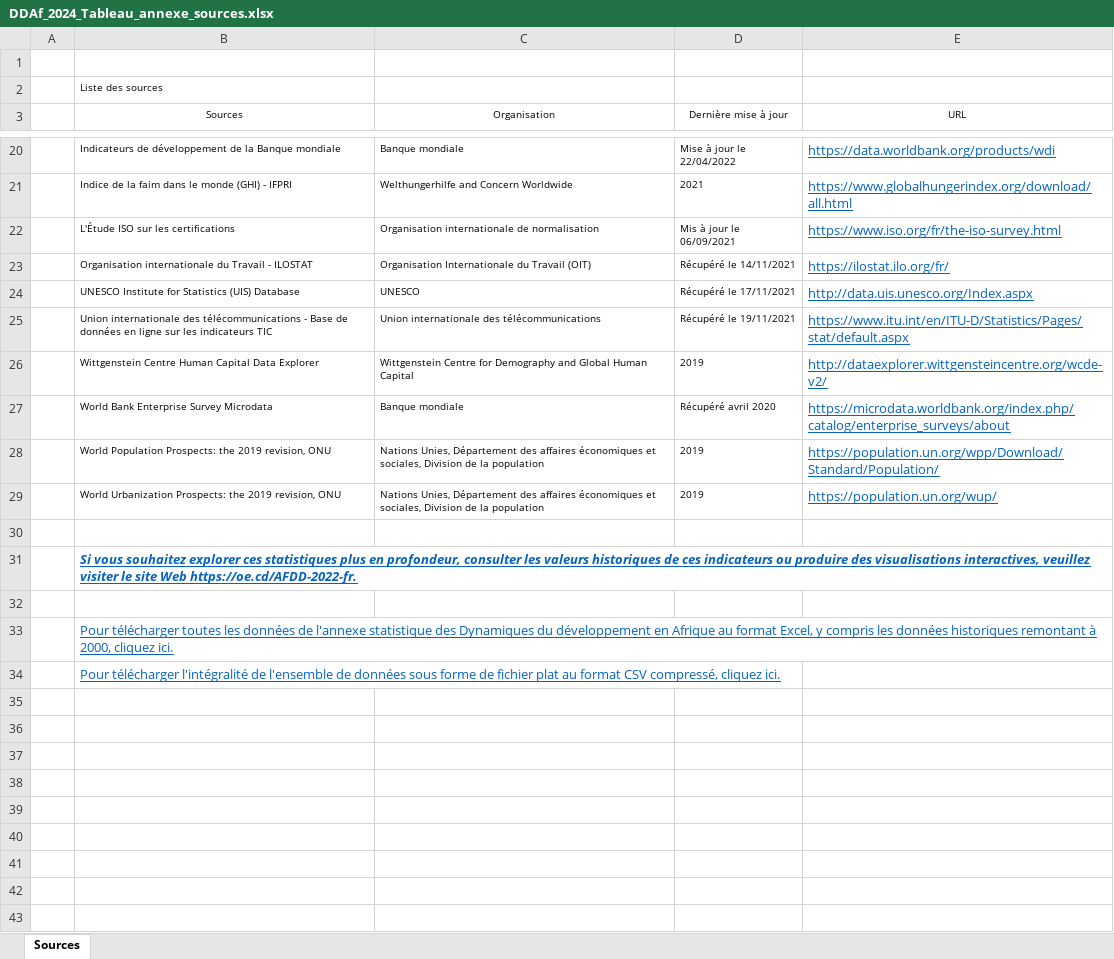
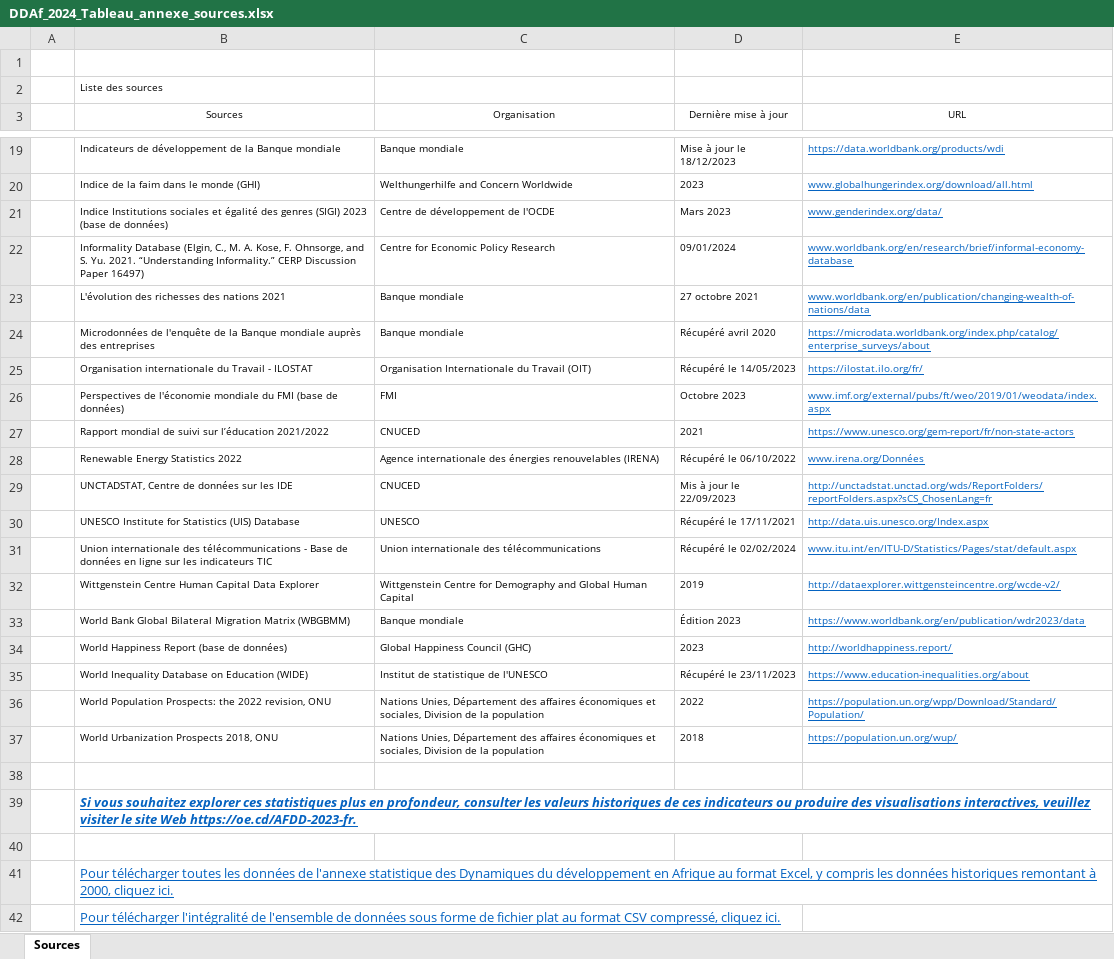
Before and after one commit to AfDDAnnex/AfDDDDAf2024, an Excel workbook: DDAf_2024_Tableau_annexe_sources.xlsx, sheet Sources, drawn as a sheet; only a part is shown, gaps mark what is left out; values as stored, in another font and other column widths than the file's, no borders; table styles not drawn; removed rows and columns are numbered as before the commit, all else as after; the diff covers the shown part only; the diff names each change by its address in the sheet, - before the commit and + after, or states it on an @@ line.

```diff
--- a/DDAf_2024_Tableau_annexe_sources.xlsx (sheet Sources)
+++ b/DDAf_2024_Tableau_annexe_sources.xlsx (sheet Sources)
-D19 (Dernière mise à jour): Mise à jour le 22/04/2022
+D19 (Dernière mise à jour): Mise à jour le 18/12/2023
@@ E19:E20 text size: smaller @@
-B20 (Sources): Indice de la faim dans le monde (GHI) - IFPRI
+B20 (Sources): Indice de la faim dans le monde (GHI)
-D20 (Dernière mise à jour): 2021
+D20 (Dernière mise à jour): 2023
-E20 (URL): https://www.globalhungerindex.org/download/all.html
+E20 (URL): www.globalhungerindex.org/download/all.html
-row 22:  | L'Étude ISO sur les certifications | Organisation internationale de normalisation | Mis à jour le 06/09/2021 | https://www.iso.org/fr/the-iso-survey.html
+row 21:  | Indice Institutions sociales et égalité des genres (SIGI) 2023 (base de données) | Centre de développement de l'OCDE | Mars 2023 | www.genderindex.org/data/
+row 22:  | Informality Database (Elgin, C., M. A. Kose, F. Ohnsorge, and S. Yu. 2021. “Understanding Informality.” CERP Discussion Paper 16497) | Centre for Economic Policy Research | 09/01/2024 | www.worldbank.org/en/research/brief/informal-economy-database
+row 23:  | L'évolution des richesses des nations 2021 | Banque mondiale | 27 octobre 2021 | www.worldbank.org/en/publication/changing-wealth-of-nations/data
+row 24:  | Microdonnées de l'enquête de la Banque mondiale auprès des entreprises | Banque mondiale | Récupéré avril 2020 | https://microdata.worldbank.org/index.php/catalog/enterprise_surveys/about
-D25 (Dernière mise à jour): Récupéré le 14/11/2021
+D25 (Dernière mise à jour): Récupéré le 14/05/2023
@@ E25 text size: smaller @@
+row 26:  | Perspectives de l'économie mondiale du FMI (base de données) | FMI | Octobre 2023 | www.imf.org/external/pubs/ft/weo/2019/01/weodata/index.aspx
+row 27:  | Rapport mondial de suivi sur l’éducation 2021/2022 | CNUCED | 2021 | https://www.unesco.org/gem-report/fr/non-state-actors
+row 28:  | Renewable Energy Statistics 2022 | Agence internationale des énergies renouvelables (IRENA) | Récupéré le 06/10/2022 | www.irena.org/Données
+row 29:  | UNCTADSTAT, Centre de données sur les IDE | CNUCED | Mis à jour le 22/09/2023 | http://unctadstat.unctad.org/wds/ReportFolders/reportFolders.aspx?sCS_ChosenLang=fr
@@ E30:E32 text size: smaller @@
-D31 (Dernière mise à jour): Récupéré le 19/11/2021
+D31 (Dernière mise à jour): Récupéré le 02/02/2024
-E31 (URL): https://www.itu.int/en/ITU-D/Statistics/Pages/stat/default.aspx
+E31 (URL): www.itu.int/en/ITU-D/Statistics/Pages/stat/default.aspx
-row 27:  | World Bank Enterprise Survey Microdata | Banque mondiale | Récupéré avril 2020 | https://microdata.worldbank.org/index.php/catalog/enterprise_surveys/about
+row 33:  | World Bank Global Bilateral Migration Matrix (WBGBMM) | Banque mondiale | Édition 2023 | https://www.worldbank.org/en/publication/wdr2023/data
+row 34:  | World Happiness Report (base de données) | Global Happiness Council (GHC) | 2023 | http://worldhappiness.report/
+row 35:  | World Inequality Database on Education (WIDE) | Institut de statistique de l'UNESCO | Récupéré le 23/11/2023 | https://www.education-inequalities.org/about
-B36 (Sources): …Prospects: the 2019 revision, ONU
+B36 (Sources): …Prospects: the 2022 revision, ONU
-D36 (Dernière mise à jour): 2019
+D36 (Dernière mise à jour): 2022
@@ E36:E37 text size: smaller @@
-B37 (Sources): World Urbanization Prospects: the 2019 revision, ONU
+B37 (Sources): World Urbanization Prospects 2018, ONU
-D37 (Dernière mise à jour): 2019
+D37 (Dernière mise à jour): 2018
-B39 (Sources): …site Web https://oe.cd/AFDD-2022-fr.
+B39 (Sources): …site Web https://oe.cd/AFDD-2023-fr.
```
Also changed, not shown: 8 added rows, 9 removed rows, 9 edited cells and cell formats elsewhere in this sheet, DDAf_2024_Groupements_de_pays.xlsx, DDAf_2024_Liste_des_indicateurs.xlsx, 1 other file.
